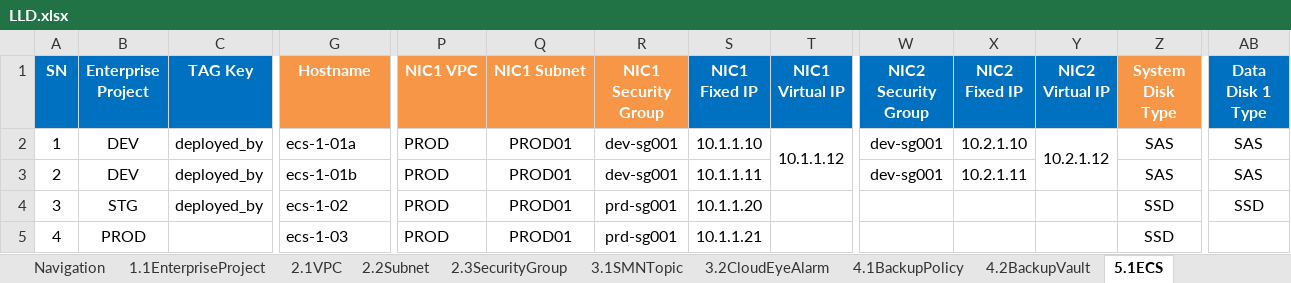
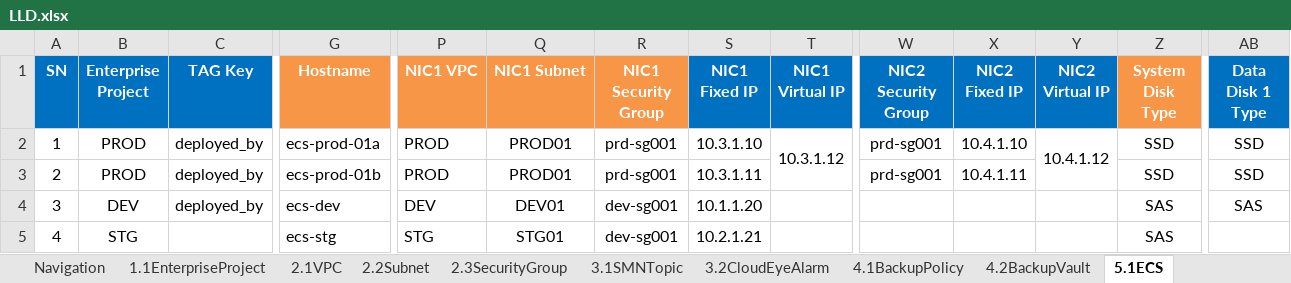
Before and after one commit to gutierrezps/huaweicloud-lld-to-terraform, an Excel workbook: LLD.xlsx, sheet 5.1ECS, drawn as a sheet; only a part is shown, gaps mark what is left out; values as stored, in another font and other column widths than the file's, no borders; the diff names each change by its address in the sheet, - before the commit and + after, or states it on an @@ line.

```diff
--- a/LLD.xlsx (sheet 5.1ECS)
+++ b/LLD.xlsx (sheet 5.1ECS)
-B2:B3 (Enterprise Project): DEV
+B2:B3 (Enterprise Project): PROD
-G2 (Hostname): ecs-1-01a
+G2 (Hostname): ecs-prod-01a
-R2:R3 (NIC1 Security Group): dev-sg001
+R2:R3 (NIC1 Security Group): prd-sg001
-S2 (NIC1 Fixed IP): 10.1.1.10
+S2 (NIC1 Fixed IP): 10.3.1.10
-T2 (NIC1 Virtual IP): 10.1.1.12
+T2 (NIC1 Virtual IP): 10.3.1.12
-W2:W3 (NIC2 Security Group): dev-sg001
+W2:W3 (NIC2 Security Group): prd-sg001
-X2 (NIC2 Fixed IP): 10.2.1.10
+X2 (NIC2 Fixed IP): 10.4.1.10
-Y2 (NIC2 Virtual IP): 10.2.1.12
+Y2 (NIC2 Virtual IP): 10.4.1.12
-Z2:Z3 (System Disk Type): SAS
+Z2:Z3 (System Disk Type): SSD
-AB2:AB3 (Data Disk 1 Type): SAS
+AB2:AB3 (Data Disk 1 Type): SSD
-G3 (Hostname): ecs-1-01b
+G3 (Hostname): ecs-prod-01b
-S3 (NIC1 Fixed IP): 10.1.1.11
+S3 (NIC1 Fixed IP): 10.3.1.11
-X3 (NIC2 Fixed IP): 10.2.1.11
+X3 (NIC2 Fixed IP): 10.4.1.11
-B4 (Enterprise Project): STG
+B4 (Enterprise Project): DEV
-G4 (Hostname): ecs-1-02
+G4 (Hostname): ecs-dev
-P4 (NIC1 VPC): PROD
+P4 (NIC1 VPC): DEV
-Q4 (NIC1 Subnet): PROD01
+Q4 (NIC1 Subnet): DEV01
-R4:R5 (NIC1 Security Group): prd-sg001
+R4:R5 (NIC1 Security Group): dev-sg001
-Z4:Z5 (System Disk Type): SSD
+Z4:Z5 (System Disk Type): SAS
-AB4 (Data Disk 1 Type): SSD
+AB4 (Data Disk 1 Type): SAS
-B5 (Enterprise Project): PROD
+B5 (Enterprise Project): STG
-G5 (Hostname): ecs-1-03
+G5 (Hostname): ecs-stg
-P5 (NIC1 VPC): PROD
+P5 (NIC1 VPC): STG
-Q5 (NIC1 Subnet): PROD01
+Q5 (NIC1 Subnet): STG01
-S5 (NIC1 Fixed IP): 10.1.1.21
+S5 (NIC1 Fixed IP): 10.2.1.21
```
Also changed, not shown: sheet 2.1VPC, sheet 2.2Subnet, sheet 1.1EnterpriseProject, 9 other files.
